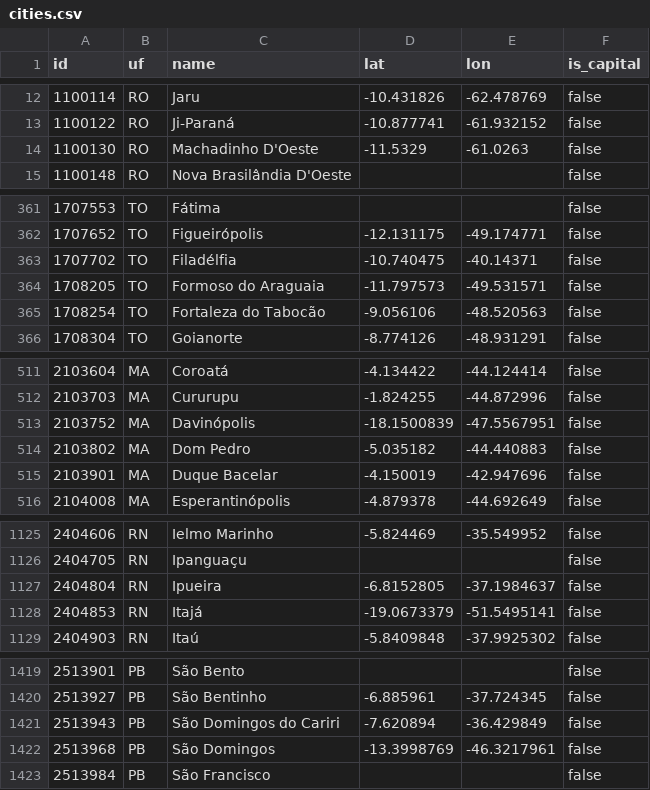
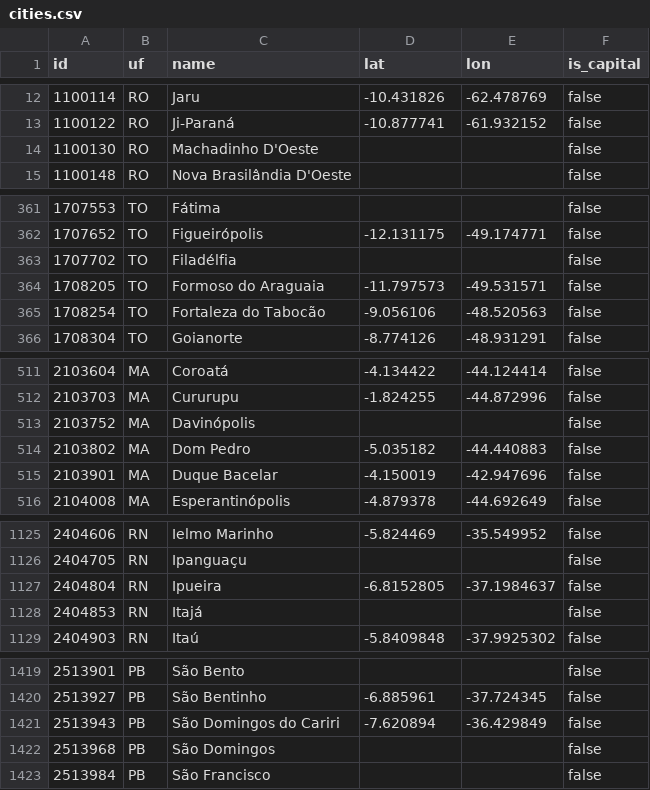
Before and after one commit to mapaslivres/brasil-5500, a CSV file: data/cities.csv, drawn as a sheet; only a part is shown, gaps mark what is left out; the diff covers the shown part only.

```diff
--- a/data/cities.csv
+++ b/data/cities.csv
@@ -13,3 +13,3 @@ id,uf,name,lat,lon,is_capital
 1100122,RO,Ji-Paraná,-10.877741,-61.932152,false
-1100130,RO,Machadinho D'Oeste,-11.5329,-61.0263,false
+1100130,RO,Machadinho D'Oeste,,,false
 1100148,RO,Nova Brasilândia D'Oeste,,,false
@@ -362,3 +362,3 @@ id,uf,name,lat,lon,is_capital
 1707652,TO,Figueirópolis,-12.131175,-49.174771,false
-1707702,TO,Filadélfia,-10.740475,-40.14371,false
+1707702,TO,Filadélfia,,,false
 1708205,TO,Formoso do Araguaia,-11.797573,-49.531571,false
@@ -512,3 +512,3 @@ id,uf,name,lat,lon,is_capital
 2103703,MA,Cururupu,-1.824255,-44.872996,false
-2103752,MA,Davinópolis,-18.1500839,-47.5567951,false
+2103752,MA,Davinópolis,,,false
 2103802,MA,Dom Pedro,-5.035182,-44.440883,false
@@ -1127,3 +1127,3 @@ id,uf,name,lat,lon,is_capital
 2404804,RN,Ipueira,-6.8152805,-37.1984637,false
-2404853,RN,Itajá,-19.0673379,-51.5495141,false
+2404853,RN,Itajá,,,false
 2404903,RN,Itaú,-5.8409848,-37.9925302,false
@@ -1421,3 +1421,3 @@ id,uf,name,lat,lon,is_capital
 2513943,PB,São Domingos do Cariri,-7.620894,-36.429849,false
-2513968,PB,São Domingos,-13.3998769,-46.3217961,false
+2513968,PB,São Domingos,,,false
 2513984,PB,São Francisco,,,false
```
Also changed, not shown: 32 edited cells elsewhere in this file, 10 other files.
